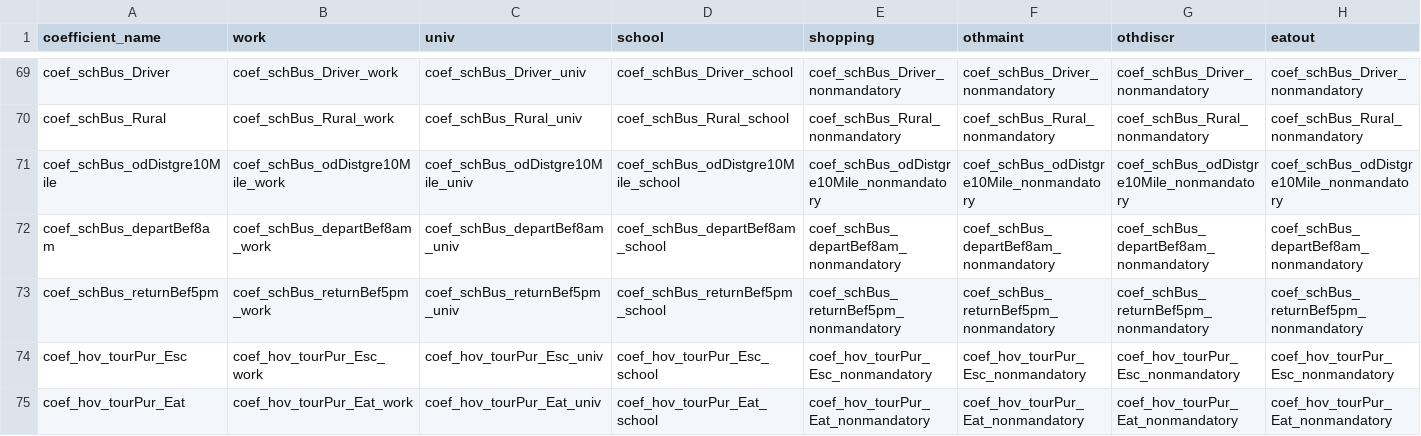
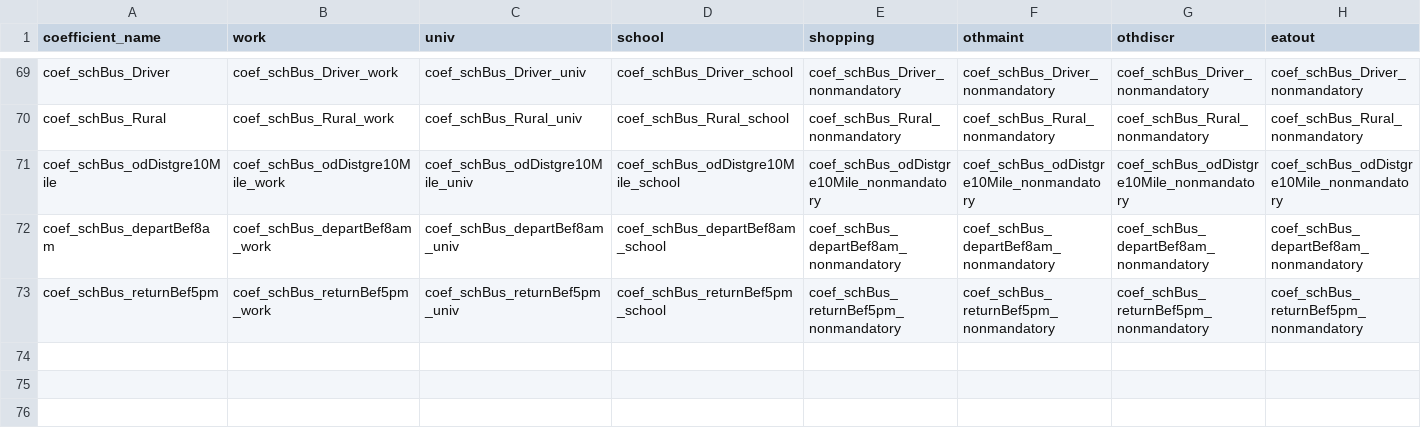
Before and after one commit to wsp-sag/client_arc_activitysim, a CSV file: configs/tour_mode_choice_coeffs_template.csv, drawn as a sheet; only a part is shown, gaps mark what is left out; rows hold the shown columns only; the diff names each change by its address in the sheet, - before the commit and + after, or states it on an @@ line.

Commit message:
Remove duplicate entries

```diff
--- a/configs/tour_mode_choice_coeffs_template.csv
+++ b/configs/tour_mode_choice_coeffs_template.csv
-row 74: coef_hov_tourPur_Esc | coef_hov_tourPur_Esc_work | coef_hov_tourPur_Esc_univ | coef_hov_tourPur_Esc_school | coef_hov_tourPur_Esc_nonmandatory | coef_hov_tourPur_Esc_nonmandatory | coef_hov_tourPur_Esc_nonmandatory | coef_hov_tourPur_Esc_nonmandatory
-row 75: coef_hov_tourPur_Eat | coef_hov_tourPur_Eat_work | coef_hov_tourPur_Eat_univ | coef_hov_tourPur_Eat_school | coef_hov_tourPur_Eat_nonmandatory | coef_hov_tourPur_Eat_nonmandatory | coef_hov_tourPur_Eat_nonmandatory | coef_hov_tourPur_Eat_nonmandatory
```
